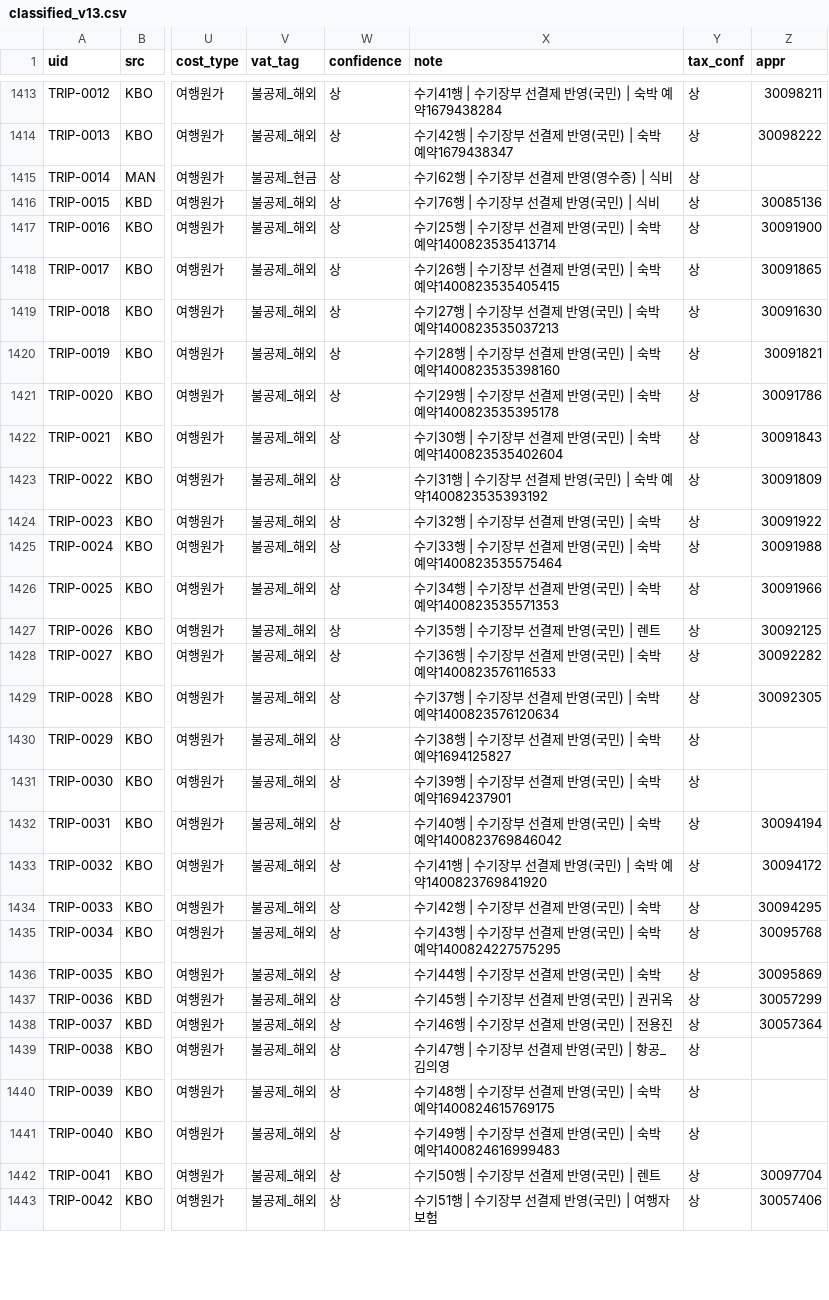
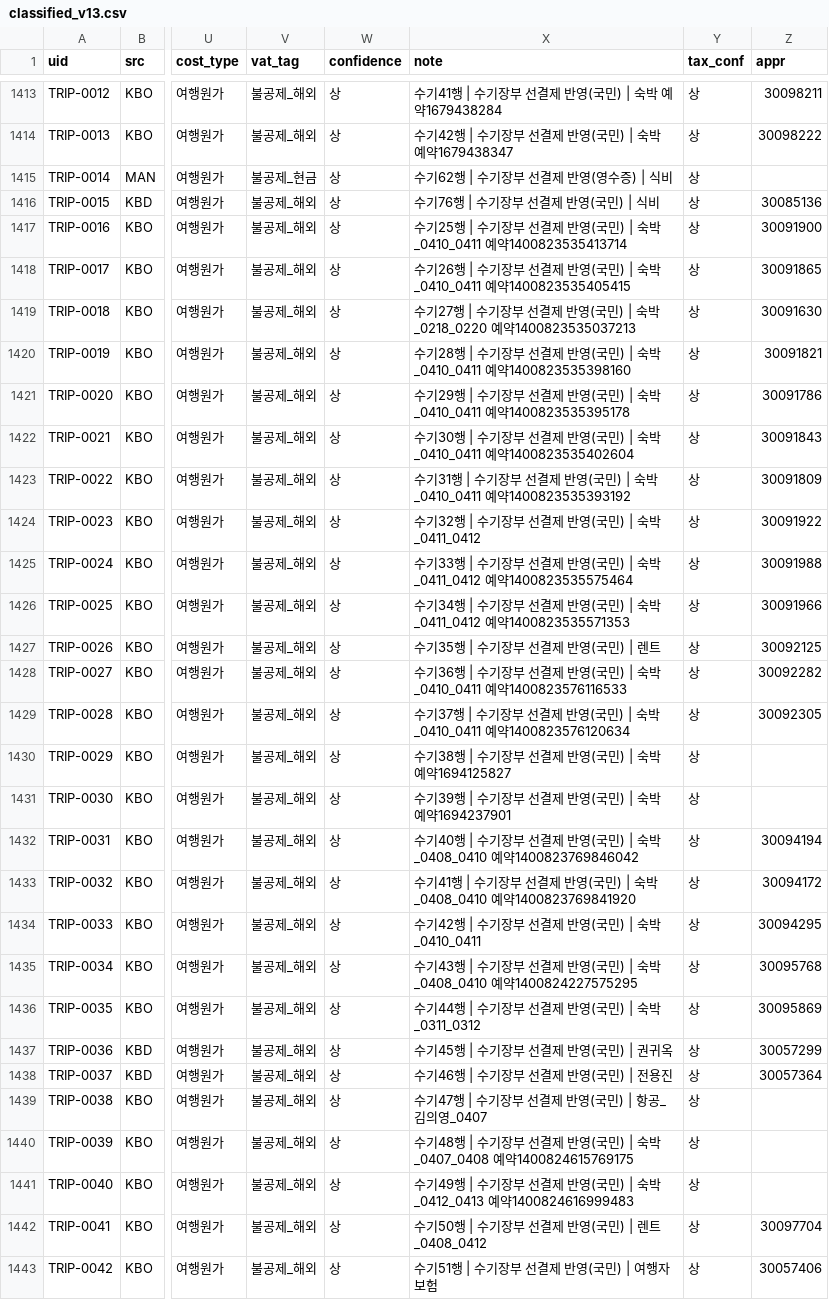
Before and after one commit to 6Soo/cost, a CSV file: ledger/data/classified_v13.csv, drawn as a sheet; only a part is shown, gaps mark what is left out; the diff covers the shown part only; the diff names each change by its address in the sheet, - before the commit and + after, or states it on an @@ line.

```diff
--- a/ledger/data/classified_v13.csv
+++ b/ledger/data/classified_v13.csv
-X1417 (note): …) | 숙박 예약1400823535413714
+X1417 (note): …) | 숙박_0410_0411 예약1400823535413714
-X1418 (note): …) | 숙박 예약1400823535405415
+X1418 (note): …) | 숙박_0410_0411 예약1400823535405415
-X1419 (note): …) | 숙박 예약1400823535037213
+X1419 (note): …) | 숙박_0218_0220 예약1400823535037213
-X1420 (note): …) | 숙박 예약1400823535398160
+X1420 (note): …) | 숙박_0410_0411 예약1400823535398160
-X1421 (note): …) | 숙박 예약1400823535395178
+X1421 (note): …) | 숙박_0410_0411 예약1400823535395178
-X1422 (note): …) | 숙박 예약1400823535402604
+X1422 (note): …) | 숙박_0410_0411 예약1400823535402604
-X1423 (note): …) | 숙박 예약1400823535393192
+X1423 (note): …) | 숙박_0410_0411 예약1400823535393192
-X1424 (note): 수기32행 | 수기장부 선결제 반영(국민) | 숙박
+X1424 (note): 수기32행 | 수기장부 선결제 반영(국민) | 숙박_0411_0412
-X1425 (note): …) | 숙박 예약1400823535575464
+X1425 (note): …) | 숙박_0411_0412 예약1400823535575464
-X1426 (note): …) | 숙박 예약1400823535571353
+X1426 (note): …) | 숙박_0411_0412 예약1400823535571353
-X1428 (note): …) | 숙박 예약1400823576116533
+X1428 (note): …) | 숙박_0410_0411 예약1400823576116533
-X1429 (note): …) | 숙박 예약1400823576120634
+X1429 (note): …) | 숙박_0410_0411 예약1400823576120634
-X1432 (note): …) | 숙박 예약1400823769846042
+X1432 (note): …) | 숙박_0408_0410 예약1400823769846042
-X1433 (note): …) | 숙박 예약1400823769841920
+X1433 (note): …) | 숙박_0408_0410 예약1400823769841920
-X1434 (note): 수기42행 | 수기장부 선결제 반영(국민) | 숙박
+X1434 (note): 수기42행 | 수기장부 선결제 반영(국민) | 숙박_0410_0411
-X1435 (note): …) | 숙박 예약1400824227575295
+X1435 (note): …) | 숙박_0408_0410 예약1400824227575295
-X1436 (note): 수기44행 | 수기장부 선결제 반영(국민) | 숙박
+X1436 (note): 수기44행 | 수기장부 선결제 반영(국민) | 숙박_0311_0312
-X1439 (note): 수기47행 | 수기장부 선결제 반영(국민) | 항공_김의영
+X1439 (note): 수기47행 | 수기장부 선결제 반영(국민) | 항공_김의영_0407
-X1440 (note): …) | 숙박 예약1400824615769175
+X1440 (note): …) | 숙박_0407_0408 예약1400824615769175
-X1441 (note): …) | 숙박 예약1400824616999483
+X1441 (note): …) | 숙박_0412_0413 예약1400824616999483
-X1442 (note): 수기50행 | 수기장부 선결제 반영(국민) | 렌트
+X1442 (note): 수기50행 | 수기장부 선결제 반영(국민) | 렌트_0408_0412
```
Also changed, not shown: 45 edited cells elsewhere in this file, ledger/data/classified_v14.csv, ledger/data/manual_v3.csv, 15 other files.
